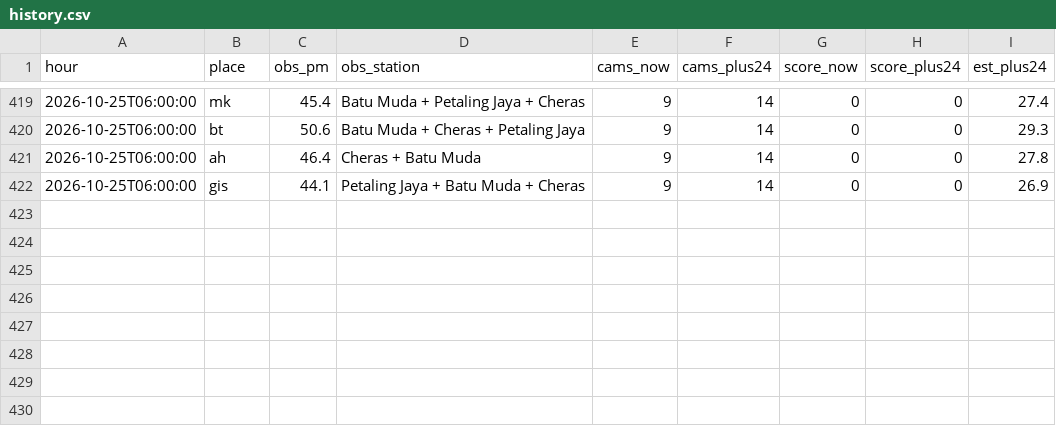
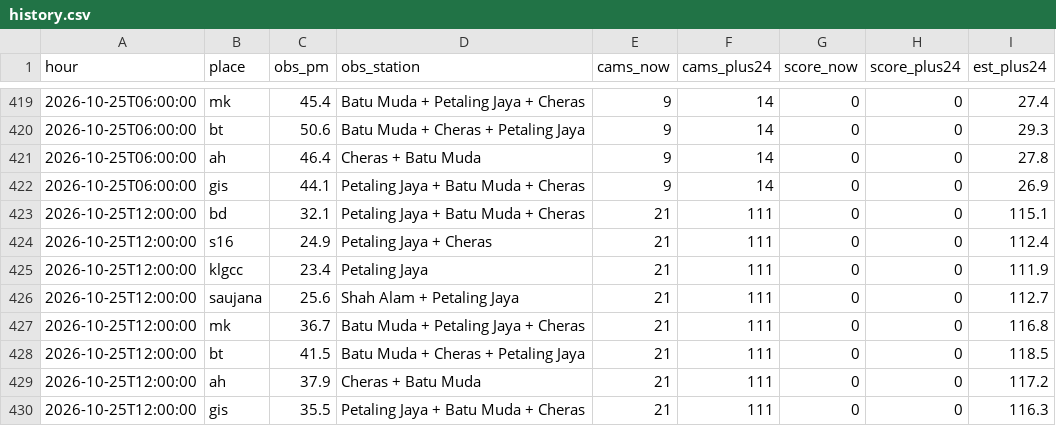
Before and after one commit to xdrbj5wqkf-lang/haze-watch, a CSV file: data/history.csv, drawn as a sheet; only a part is shown, gaps mark what is left out.

Commit message:
Hourly data 2026-10-25T12:00Z

```diff
--- a/data/history.csv
+++ b/data/history.csv
@@ -422 +422,9 @@ hour,place,obs_pm,obs_station,cams_now,cams_plus24,score_now,score_plus24,est_pl
 2026-10-25T06:00:00,gis,44.1,Petaling Jaya + Batu Muda + Cheras,9,14,0,0,26.9
+2026-10-25T12:00:00,bd,32.1,Petaling Jaya + Batu Muda + Cheras,21,111,0,0,115.1
+2026-10-25T12:00:00,s16,24.9,Petaling Jaya + Cheras,21,111,0,0,112.4
+2026-10-25T12:00:00,klgcc,23.4,Petaling Jaya,21,111,0,0,111.9
+2026-10-25T12:00:00,saujana,25.6,Shah Alam + Petaling Jaya,21,111,0,0,112.7
+2026-10-25T12:00:00,mk,36.7,Batu Muda + Petaling Jaya + Cheras,21,111,0,0,116.8
+2026-10-25T12:00:00,bt,41.5,Batu Muda + Cheras + Petaling Jaya,21,111,0,0,118.5
+2026-10-25T12:00:00,ah,37.9,Cheras + Batu Muda,21,111,0,0,117.2
+2026-10-25T12:00:00,gis,35.5,Petaling Jaya + Batu Muda + Cheras,21,111,0,0,116.3
```
